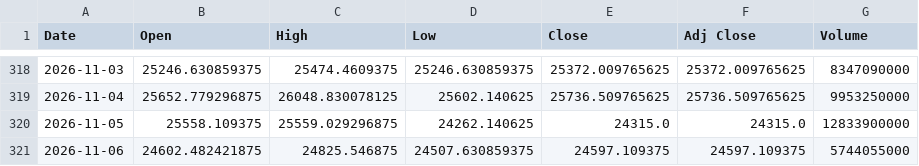
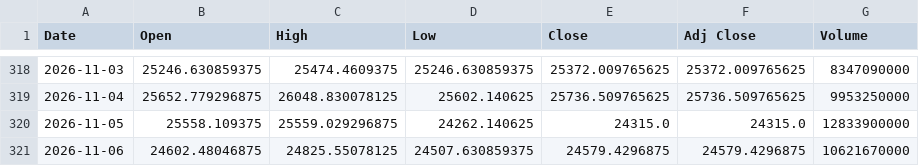
Before and after one commit to SeedFlora/idx-daily-data, a CSV file: data/IXIC.csv, drawn as a sheet; only a part is shown, gaps mark what is left out.

```diff
--- a/data/IXIC.csv
+++ b/data/IXIC.csv
@@ -320,2 +320,2 @@ Date,Open,High,Low,Close,Adj Close,Volume
 2026-11-05,25558.109375,25559.029296875,24262.140625,24315.0,24315.0,12833900000
-2026-11-06,24602.482421875,24825.546875,24507.630859375,24597.109375,24597.109375,5744055000
+2026-11-06,24602.48046875,24825.55078125,24507.630859375,24579.4296875,24579.4296875,10621670000
```
Also changed, not shown: data/DJI.csv, data/GSPC.csv.
